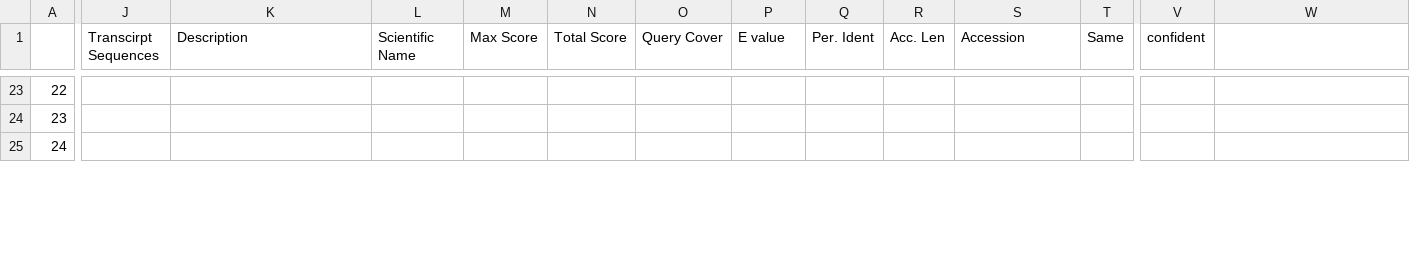
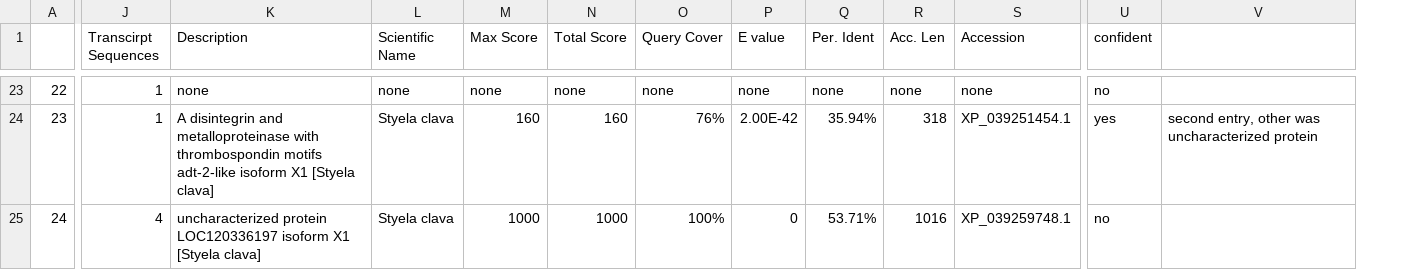
Before and after one commit to valeste/Botryllus-Nickel-Tox, a CSV file: code/noname.csv, drawn as a sheet; only a part is shown, gaps mark what is left out; removed rows and columns are numbered as before the commit, all else as after; the diff covers the shown part only; the diff names each change by its address in the sheet, - before the commit and + after, or states it on an @@ line.

```diff
--- a/code/noname.csv
+++ b/code/noname.csv
-column T (Same), empty
-J23:J24 (Transcirpt Sequences): (empty)
+J23:J24 (Transcirpt Sequences): 1
-K23 (Description): (empty)
+K23 (Description): none
-L23 (Scientific Name): (empty)
+L23 (Scientific Name): none
-M23 (Max Score): (empty)
+M23 (Max Score): none
-N23 (Total Score): (empty)
+N23 (Total Score): none
-O23 (Query Cover): (empty)
+O23 (Query Cover): none
-P23 (E value): (empty)
+P23 (E value): none
-Q23 (Per. Ident): (empty)
+Q23 (Per. Ident): none
-R23 (Acc. Len): (empty)
+R23 (Acc. Len): none
-S23 (Accession): (empty)
+S23 (Accession): none
-U23 (confident): (empty)
+U23 (confident): no
-K24 (Description): (empty)
+K24 (Description): A disintegrin and metalloproteinase with thrombospondin motifs adt-2-like isoform X1 [Styela clava]
-L24:L25 (Scientific Name): (empty)
+L24:L25 (Scientific Name): Styela clava
-M24 (Max Score): (empty)
+M24 (Max Score): 160
-N24 (Total Score): (empty)
+N24 (Total Score): 160
-O24 (Query Cover): (empty)
+O24 (Query Cover): 76%
-P24 (E value): (empty)
+P24 (E value): 2.00E-42
-Q24 (Per. Ident): (empty)
+Q24 (Per. Ident): 35.94%
-R24 (Acc. Len): (empty)
+R24 (Acc. Len): 318
-S24 (Accession): (empty)
+S24 (Accession): XP_039251454.1
-U24 (confident): (empty)
+U24 (confident): yes
-V24: (empty)
+V24: second entry, other was uncharacterized protein
-J25 (Transcirpt Sequences): (empty)
+J25 (Transcirpt Sequences): 4
-K25 (Description): (empty)
+K25 (Description): uncharacterized protein LOC120336197 isoform X1 [Styela clava]
-M25 (Max Score): (empty)
+M25 (Max Score): 1000
-N25 (Total Score): (empty)
+N25 (Total Score): 1000
-O25 (Query Cover): (empty)
+O25 (Query Cover): 100%
-P25 (E value): (empty)
+P25 (E value): 0
-Q25 (Per. Ident): (empty)
+Q25 (Per. Ident): 53.71%
-R25 (Acc. Len): (empty)
+R25 (Acc. Len): 1016
-S25 (Accession): (empty)
+S25 (Accession): XP_039259748.1
-U25 (confident): (empty)
+U25 (confident): no
```
Also changed, not shown: 88 edited cells elsewhere in this file, 1 other file.
